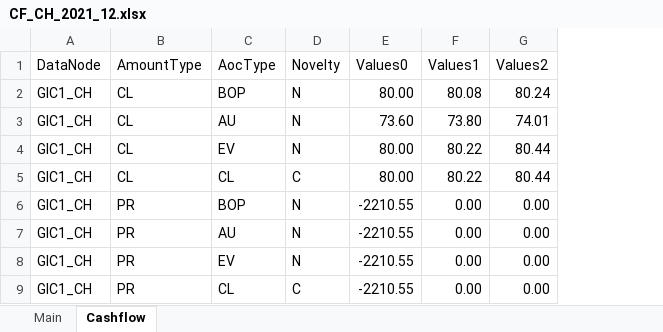
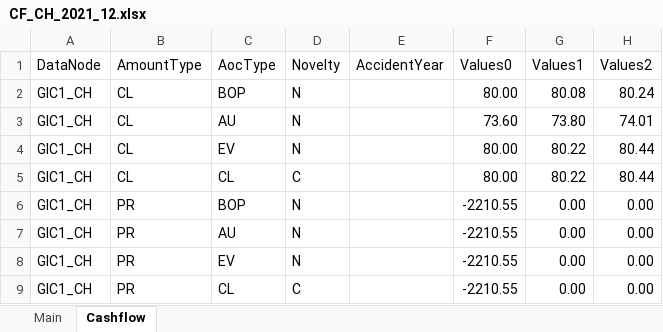
Before and after one commit to Systemorph/IFRS17CalculationEngine, an Excel workbook: PresentValueSeries/CF_CH_2021_12.xlsx, sheet Cashflow, drawn as a sheet; only a part is shown; values as stored, in another font and other column widths than the file's, no borders; table styles not drawn; the diff names each change by its address in the sheet, - before the commit and + after, or states it on an @@ line.

```diff
--- a/PresentValueSeries/CF_CH_2021_12.xlsx (sheet Cashflow)
+++ b/PresentValueSeries/CF_CH_2021_12.xlsx (sheet Cashflow)
+column E (AccidentYear), empty
```
Also changed, not shown: PresentValueSeries/CF_DE_2021_12.xlsx, PresentValueSeries/Cashflows.xlsx, 3 other files.
